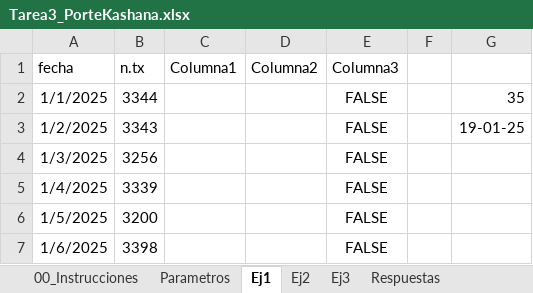
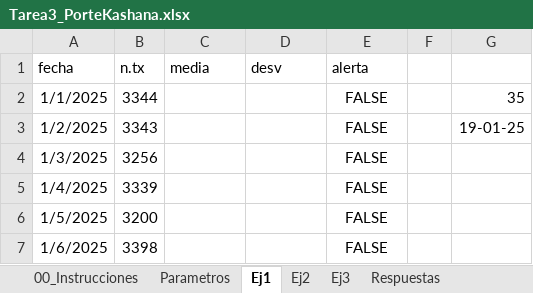
Before and after one commit to Kash1090/Tarea3_PorteKashana, an Excel workbook: excel/Tarea3_PorteKashana.xlsx, sheet Ej1, drawn as a sheet; only a part is shown; values as stored, in another font and other column widths than the file's, no borders; conditional formats and table styles not drawn; the diff names each change by its address in the sheet, - before the commit and + after, or states it on an @@ line.

```diff
--- a/excel/Tarea3_PorteKashana.xlsx (sheet Ej1)
+++ b/excel/Tarea3_PorteKashana.xlsx (sheet Ej1)
-C1: Columna1
+C1: media
-D1: Columna2
+D1: desv
-E1: Columna3
+E1: alerta
```
Also changed, not shown: sheet Ej2, sheet Parametros.
